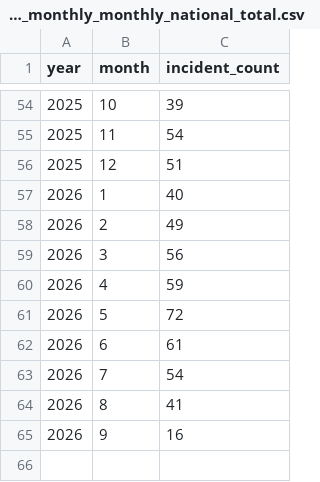
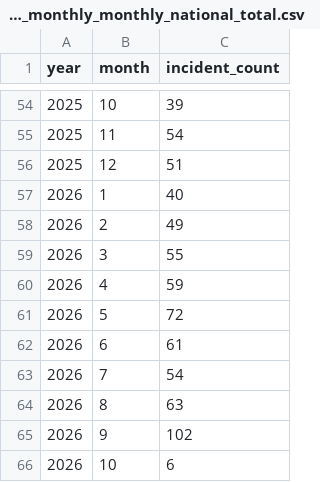
Before and after one commit to av-observatory/av-observatory-web, a CSV file: public/data/sgo_incidents_monthly_monthly_national_total.csv, drawn as a sheet; only a part is shown, gaps mark what is left out.

```diff
--- a/public/data/sgo_incidents_monthly_monthly_national_total.csv
+++ b/public/data/sgo_incidents_monthly_monthly_national_total.csv
@@ -58,3 +58,3 @@ year,month,incident_count
 2026,2,49
-2026,3,56
+2026,3,55
 2026,4,59
@@ -63,3 +63,4 @@ year,month,incident_count
 2026,7,54
-2026,8,41
-2026,9,16
+2026,8,63
+2026,9,102
+2026,10,6
```
Also changed, not shown: public/data/sgo_incidents_monthly_monthly_by_program_type.csv, public/data/sgo_incidents_monthly_monthly_by_vehicle_class.csv, 5 other files.
